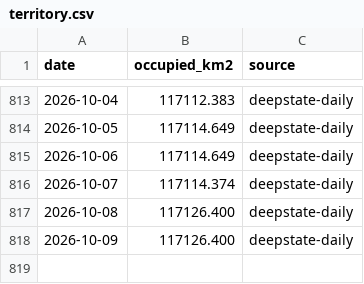
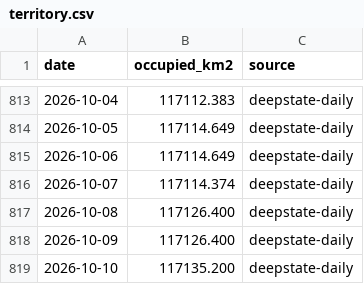
Before and after one commit to ihorbach/ukraine-territory-trend, a CSV file: data/territory.csv, drawn as a sheet; only a part is shown, gaps mark what is left out.

```diff
--- a/data/territory.csv
+++ b/data/territory.csv
@@ -818 +818,2 @@ date,occupied_km2,source
 2026-10-09,117126.400,deepstate-daily
+2026-10-10,117135.200,deepstate-daily
```
Also changed, not shown: 2 other files.
